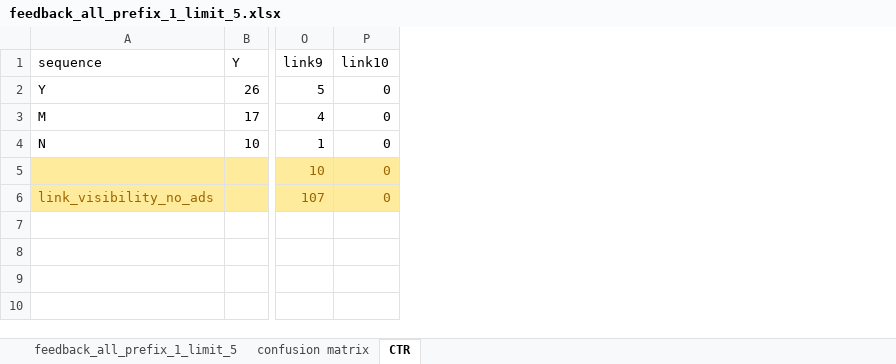
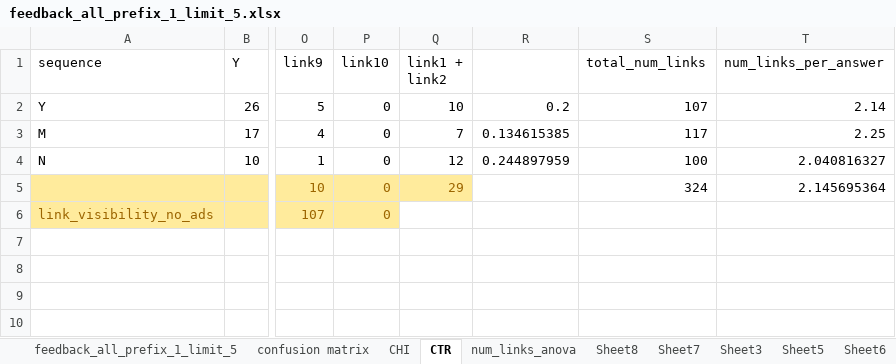
Before and after one commit to anathash/user_study, an Excel workbook: resources/reports/feedback_all_prefix_1_limit_5.xlsx, sheet CTR, drawn as a sheet; only a part is shown, gaps mark what is left out; values as stored, in another font and other column widths than the file's, no borders; charts and pictures not drawn; the diff names each change by its address in the sheet, - before the commit and + after, or states it on an @@ line.

```diff
--- a/resources/reports/feedback_all_prefix_1_limit_5.xlsx (sheet CTR)
+++ b/resources/reports/feedback_all_prefix_1_limit_5.xlsx (sheet CTR)
+sheet tab: CHI
+sheet tab: num_links_anova
+sheet tab: Sheet8
+sheet tab: Sheet7
+sheet tab: Sheet3
+sheet tab: Sheet5
+sheet tab: Sheet6
+column Q (link1 + link2), rows 2-5: 10 | 7 | 12 | 29
+column R, rows 2-4: 0.2 | 0.134615385 | 0.244897959
+column S (total_num_links), rows 2-5: 107 | 117 | 100 | 324
+column T (num_links_per_answer), rows 2-5: 2.14 | 2.25 | 2.040816327 | 2.145695364
```
Also changed, not shown: sheet confusion matrix, sheet feedback_all_prefix_1_limit_5, other sheet tabs, charts or pictures, resources/reports/user_behaviour_limit_5.xlsx, 14 other files.
